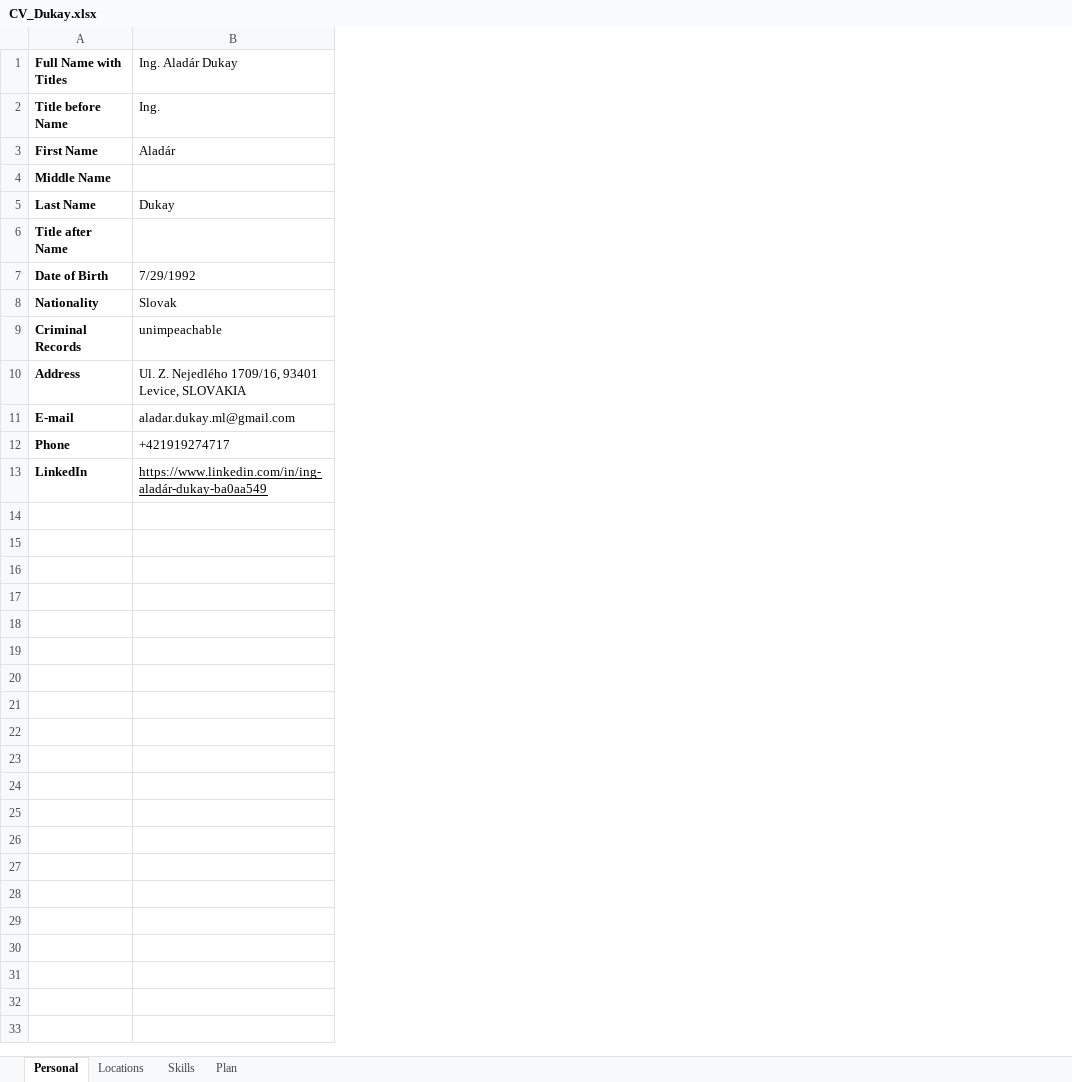
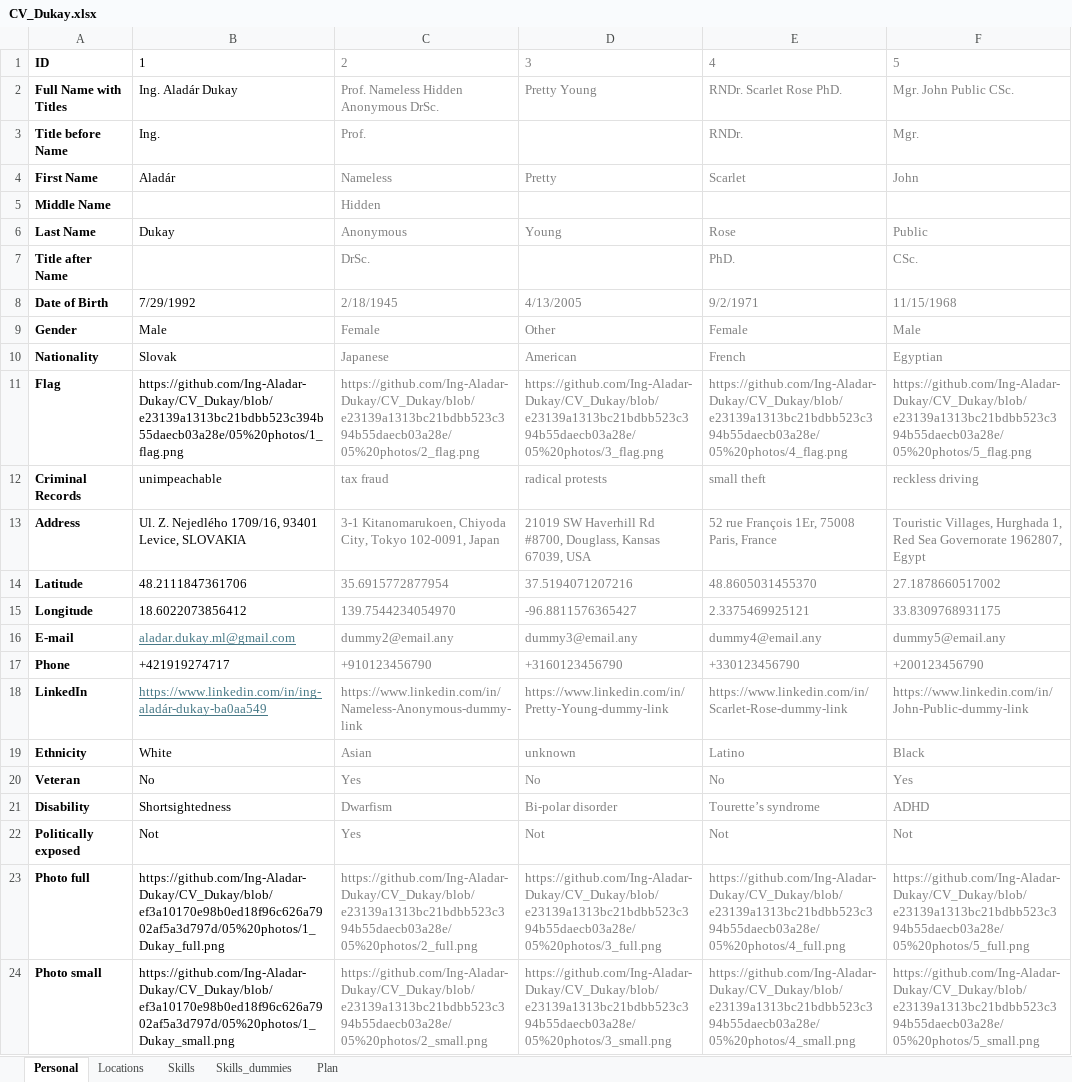
Before and after one commit to Ing-Aladar-Dukay/CV_Dukay, an Excel workbook: CV_Dukay.xlsx, sheet Personal, drawn as a sheet; values as stored, in another font and other column widths than the file's, no borders; charts and pictures not drawn; addresses are those after the commit; the diff names each change by its address in the sheet, - before the commit and + after, or states it on an @@ line.

```diff
--- a/CV_Dukay.xlsx (sheet Personal)
+++ b/CV_Dukay.xlsx (sheet Personal)
+sheet tab: Skills_dummies
+column C, rows 2-8: Prof. Nameless Hidden Anonymous DrSc. | Prof. | Nameless | Hidden | Anonymous | DrSc. | 2/18/1945; row 10: Japanese; rows 12-13: tax fraud | 3-1 Kitanomarukoen, Chiyoda City, Tokyo 102-0091, Japan; rows 16-18: dummy2@email.any | +910123456790 | https://www.linkedin.com/in/Nameless-Anonymous-dummy-link
+column D, rows 2-8: Pretty Young |  | Pretty |  | Young |  | 4/13/2005; row 10: American; rows 12-13: radical protests | 21019 SW Haverhill Rd #8700, Douglass, Kansas 67039, USA; rows 16-18: dummy3@email.any | +3160123456790 | https://www.linkedin.com/in/Pretty-Young-dummy-link
+column E, rows 2-8: RNDr. Scarlet Rose PhD. | RNDr. | Scarlet |  | Rose | PhD. | 9/2/1971; row 10: French; rows 12-13: small theft | 52 rue François 1Er, 75008 Paris, France; rows 16-18: dummy4@email.any | +330123456790 | https://www.linkedin.com/in/Scarlet-Rose-dummy-link
+column F, rows 2-8: Mgr. John Public CSc. | Mgr. | John |  | Public | CSc. | 11/15/1968; row 10: Egyptian; rows 12-13: reckless driving | Touristic Villages, Hurghada 1, Red Sea Governorate 1962807, Egypt; rows 16-18: dummy5@email.any | +200123456790 | https://www.linkedin.com/in/John-Public-dummy-link
+row 1: ID | 1 | 2 | 3 | 4 | 5
+row 9: Gender | Male | Female | Other | Female | Male
+row 11: Flag | https://github.com/Ing-Aladar-Dukay/CV_Dukay/blob/e23139a1313bc21bdbb523c394b55daecb03a28e/05%20photos/1_flag.png | https://github.com/Ing-Aladar-Dukay/CV_Dukay/blob/e23139a1313bc21bdbb523c394b55daecb03a28e/05%20photos/2_flag.png | https://github.com/Ing-Aladar-Dukay/CV_Dukay/blob/e23139a1313bc21bdbb523c394b55daecb03a28e/05%20photos/3_flag.png | https://github.com/Ing-Aladar-Dukay/CV_Dukay/blob/e23139a1313bc21bdbb523c394b55daecb03a28e/05%20photos/4_flag.png | https://github.com/Ing-Aladar-Dukay/CV_Dukay/blob/e23139a1313bc21bdbb523c394b55daecb03a28e/05%20photos/5_flag.png
+row 14: Latitude | 48.2111847361706 | 35.6915772877954 | 37.5194071207216 | 48.8605031455370 | 27.1878660517002
+row 15: Longitude | 18.6022073856412 | 139.7544234054970 | -96.8811576365427 | 2.3375469925121 | 33.8309768931175
@@ B16 underline: off → on, text colour: black → #467886 @@
-B18 text colour: black
+B18 text colour: #467886
+row 19: Ethnicity | White | Asian | unknown | Latino | Black
+row 20: Veteran | No | Yes | No | No | Yes
+row 21: Disability | Shortsightedness | Dwarfism | Bi-polar disorder | Tourette’s syndrome | ADHD
+row 22: Politically exposed | Not | Yes | Not | Not | Not
+row 23: Photo full | https://github.com/Ing-Aladar-Dukay/CV_Dukay/blob/ef3a10170e98b0ed18f96c626a7902af5a3d797d/05%20photos/1_Dukay_full.png | https://github.com/Ing-Aladar-Dukay/CV_Dukay/blob/e23139a1313bc21bdbb523c394b55daecb03a28e/05%20photos/2_full.png | https://github.com/Ing-Aladar-Dukay/CV_Dukay/blob/e23139a1313bc21bdbb523c394b55daecb03a28e/05%20photos/3_full.png | https://github.com/Ing-Aladar-Dukay/CV_Dukay/blob/e23139a1313bc21bdbb523c394b55daecb03a28e/05%20photos/4_full.png | https://github.com/Ing-Aladar-Dukay/CV_Dukay/blob/e23139a1313bc21bdbb523c394b55daecb03a28e/05%20photos/5_full.png
+row 24: Photo small | https://github.com/Ing-Aladar-Dukay/CV_Dukay/blob/ef3a10170e98b0ed18f96c626a7902af5a3d797d/05%20photos/1_Dukay_small.png | https://github.com/Ing-Aladar-Dukay/CV_Dukay/blob/e23139a1313bc21bdbb523c394b55daecb03a28e/05%20photos/2_small.png | https://github.com/Ing-Aladar-Dukay/CV_Dukay/blob/e23139a1313bc21bdbb523c394b55daecb03a28e/05%20photos/3_small.png | https://github.com/Ing-Aladar-Dukay/CV_Dukay/blob/e23139a1313bc21bdbb523c394b55daecb03a28e/05%20photos/4_small.png | https://github.com/Ing-Aladar-Dukay/CV_Dukay/blob/e23139a1313bc21bdbb523c394b55daecb03a28e/05%20photos/5_small.png
```
Also changed, not shown: sheet Plan, sheet Locations, sheet Skills, formulas that keep their value, charts or pictures.
